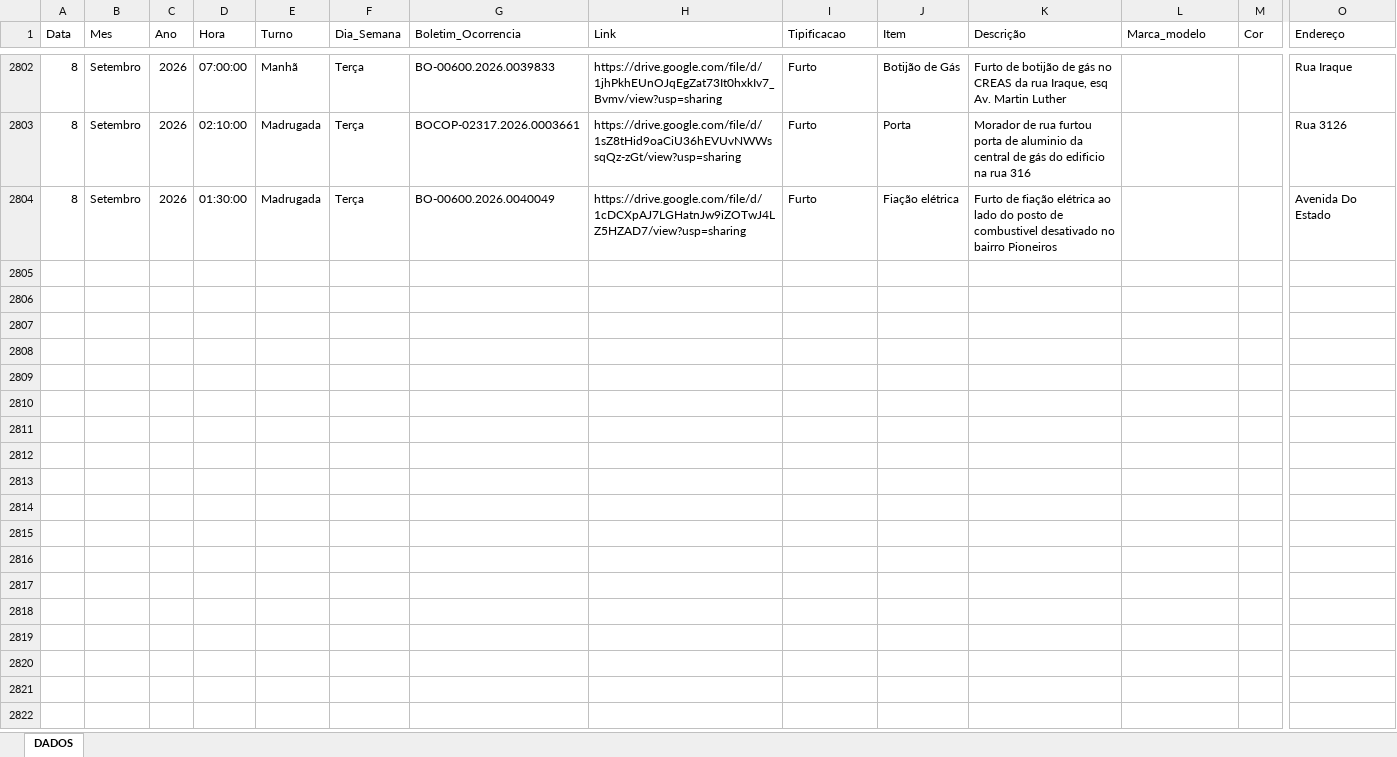
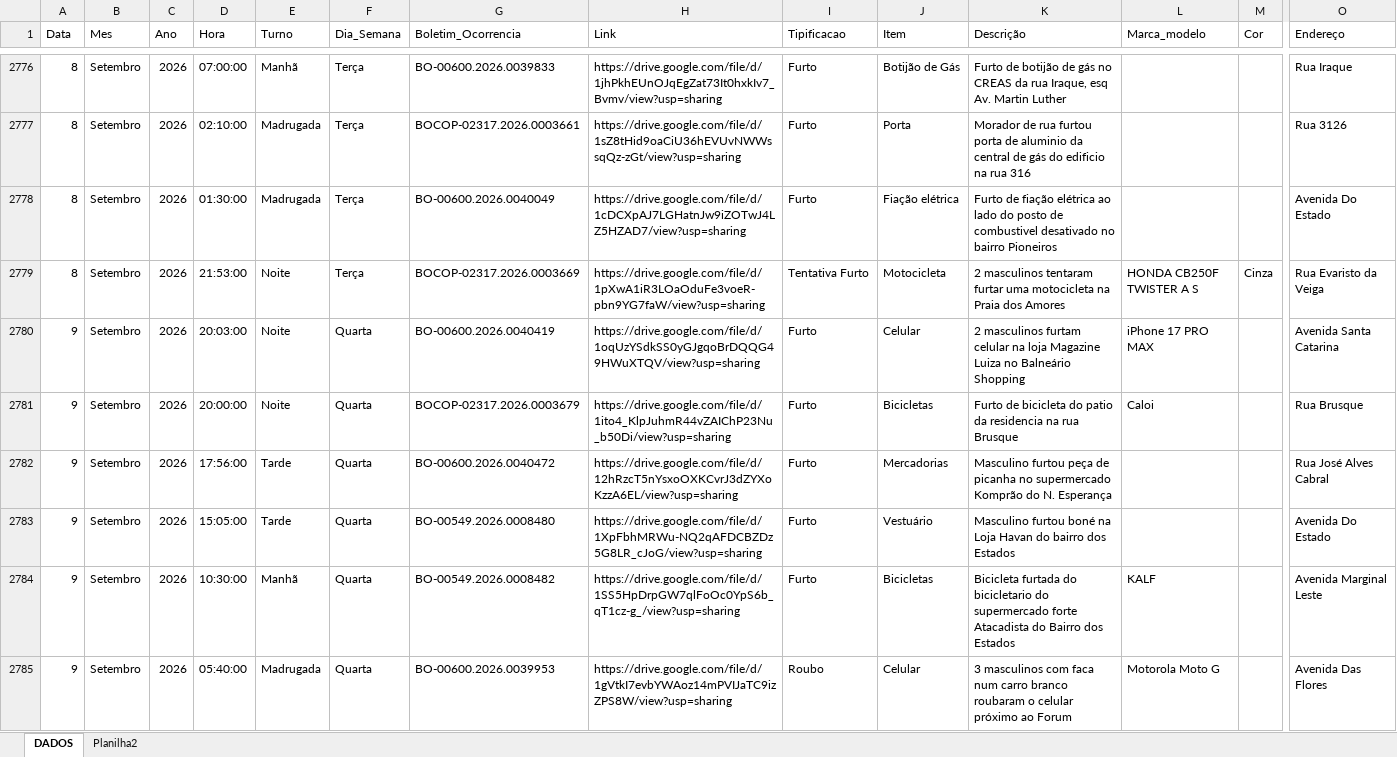
Before and after one commit to ronaldorocco/dashboard, an Excel workbook: secretario.xlsx, sheet DADOS, drawn as a sheet; only a part is shown, gaps mark what is left out; values as stored, in another font and other column widths than the file's, no cell formats; charts and pictures not drawn; rows hold the shown columns only; the diff covers the shown part only; the diff names each change by its address in the sheet, - before the commit and + after, or states it on an @@ line.

```diff
--- a/secretario.xlsx (sheet DADOS)
+++ b/secretario.xlsx (sheet DADOS)
+sheet tab: Planilha2
+row 2779: 8 | Setembro | 2026 | 21:53:00 | Noite | Terça | BOCOP-02317.2026.0003669 | https://drive.google.com/file/d/1pXwA1iR3LOaOduFe3voeR-pbn9YG7faW/view?usp=sharing | Tentativa Furto | Motocicleta | 2 masculinos tentaram furtar uma motocicleta na Praia dos Amores | HONDA CB250F TWISTER A S | Cinza | Rua Evaristo da Veiga
+row 2780: 9 | Setembro | 2026 | 20:03:00 | Noite | Quarta | BO-00600.2026.0040419 | https://drive.google.com/file/d/1oqUzYSdkSS0yGJgqoBrDQQG49HWuXTQV/view?usp=sharing | Furto | Celular | 2 masculinos furtam celular na loja Magazine Luiza no Balneário Shopping | iPhone 17 PRO MAX |  | Avenida Santa Catarina
+row 2781: 9 | Setembro | 2026 | 20:00:00 | Noite | Quarta | BOCOP-02317.2026.0003679 | https://drive.google.com/file/d/1ito4_KlpJuhmR44vZAIChP23Nu_b50Di/view?usp=sharing | Furto | Bicicletas | Furto de bicicleta do patio da residencia na rua Brusque | Caloi |  | Rua Brusque
+row 2782: 9 | Setembro | 2026 | 17:56:00 | Tarde | Quarta | BO-00600.2026.0040472 | https://drive.google.com/file/d/12hRzcT5nYsxoOXKCvrJ3dZYXoKzzA6EL/view?usp=sharing | Furto | Mercadorias | Masculino furtou peça de picanha no supermercado Komprão do N. Esperança |  |  | Rua José Alves Cabral
+row 2783: 9 | Setembro | 2026 | 15:05:00 | Tarde | Quarta | BO-00549.2026.0008480 | https://drive.google.com/file/d/1XpFbhMRWu-NQ2qAFDCBZDz5G8LR_cJoG/view?usp=sharing | Furto | Vestuário | Masculino furtou boné na Loja Havan do bairro dos Estados |  |  | Avenida Do Estado
+row 2784: 9 | Setembro | 2026 | 10:30:00 | Manhã | Quarta | BO-00549.2026.0008482 | https://drive.google.com/file/d/1SS5HpDrpGW7qlFoOc0YpS6b_qT1cz-g_/view?usp=sharing | Furto | Bicicletas | Bicicleta furtada do bicicletario do supermercado forte Atacadista do Bairro dos Estados | KALF |  | Avenida Marginal Leste
+row 2785: 9 | Setembro | 2026 | 05:40:00 | Madrugada | Quarta | BO-00600.2026.0039953 | https://drive.google.com/file/d/1gVtkI7evbYWAoz14mPVIJaTC9izZPS8W/view?usp=sharing | Roubo | Celular | 3 masculinos com faca num carro branco roubaram o celular próximo ao Forum | Motorola Moto G |  | Avenida Das Flores
```
Also changed, not shown: 6 added rows and 26 removed rows elsewhere in this sheet, cell formats, 2 other files.
